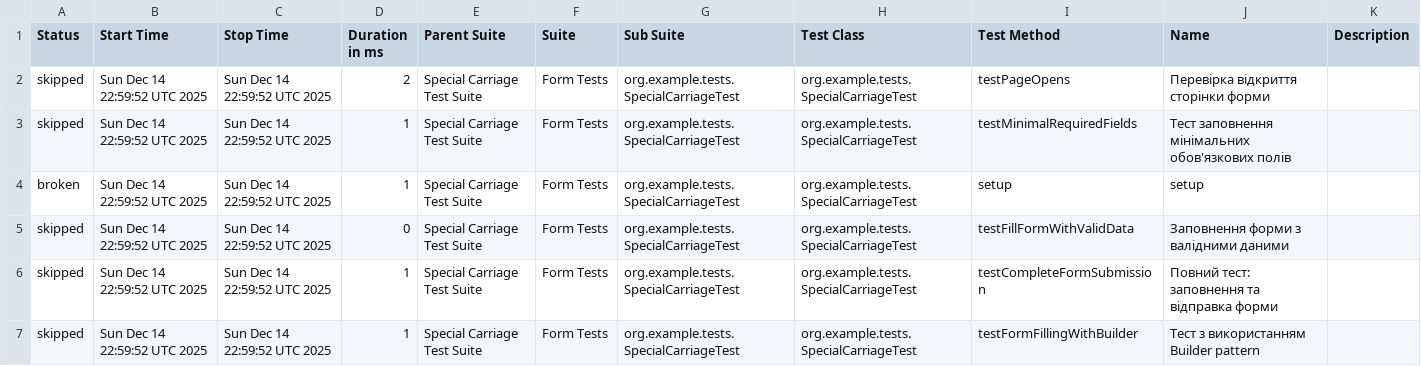
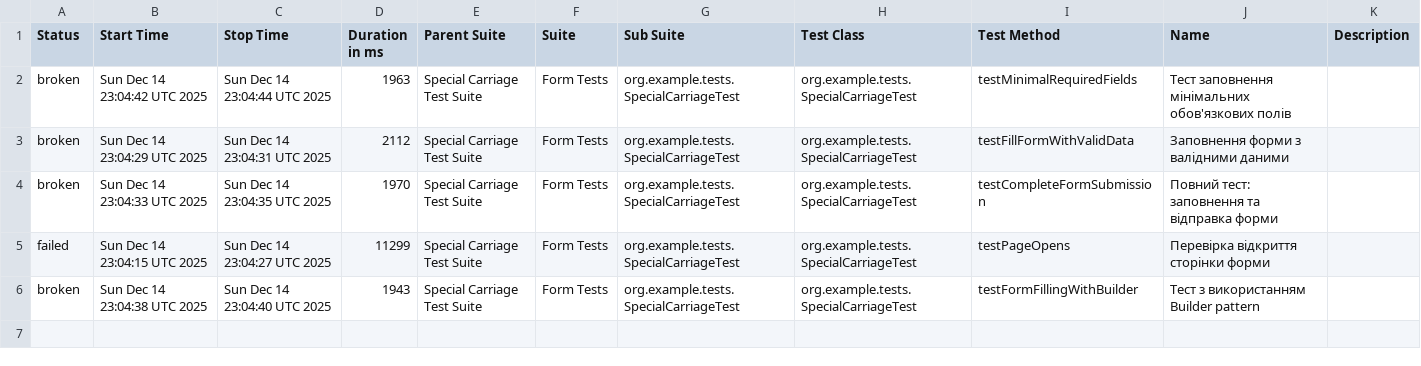
Before and after one commit to FalibohaMaksym/UZ_AutomationTesting, a CSV file: data/suites.csv, drawn as a sheet.

```diff
--- a/data/suites.csv
+++ b/data/suites.csv
@@ -1,7 +1,6 @@
 "Status","Start Time","Stop Time","Duration in ms","Parent Suite","Suite","Sub Suite","Test Class","Test Method","Name","Description"
-"skipped","Sun Dec 14 22:59:52 UTC 2025","Sun Dec 14 22:59:52 UTC 2025","2","Special Carriage Test Suite","Form Tests","org.example.tests.SpecialCarriageTest","org.example.tests.SpecialCarriageTest","testPageOpens","Перевірка відкриття сторінки форми",""
-"skipped","Sun Dec 14 22:59:52 UTC 2025","Sun Dec 14 22:59:52 UTC 2025","1","Special Carriage Test Suite","Form Tests","org.example.tests.SpecialCarriageTest","org.example.tests.SpecialCarriageTest","testMinimalRequiredFields","Тест заповнення мінімальних обов'язкових полів",""
-"broken","Sun Dec 14 22:59:52 UTC 2025","Sun Dec 14 22:59:52 UTC 2025","1","Special Carriage Test Suite","Form Tests","org.example.tests.SpecialCarriageTest","org.example.tests.SpecialCarriageTest","setup","setup",""
-"skipped","Sun Dec 14 22:59:52 UTC 2025","Sun Dec 14 22:59:52 UTC 2025","0","Special Carriage Test Suite","Form Tests","org.example.tests.SpecialCarriageTest","org.example.tests.SpecialCarriageTest","testFillFormWithValidData","Заповнення форми з валідними даними",""
-"skipped","Sun Dec 14 22:59:52 UTC 2025","Sun Dec 14 22:59:52 UTC 2025","1","Special Carriage Test Suite","Form Tests","org.example.tests.SpecialCarriageTest","org.example.tests.SpecialCarriageTest","testCompleteFormSubmission","Повний тест:  заповнення та відправка форми",""
-"skipped","Sun Dec 14 22:59:52 UTC 2025","Sun Dec 14 22:59:52 UTC 2025","1","Special Carriage Test Suite","Form Tests","org.example.tests.SpecialCarriageTest","org.example.tests.SpecialCarriageTest","testFormFillingWithBuilder","Тест з використанням Builder pattern",""
+"broken","Sun Dec 14 23:04:42 UTC 2025","Sun Dec 14 23:04:44 UTC 2025","1963","Special Carriage Test Suite","Form Tests","org.example.tests.SpecialCarriageTest","org.example.tests.SpecialCarriageTest","testMinimalRequiredFields","Тест заповнення мінімальних обов'язкових полів",""
+"broken","Sun Dec 14 23:04:29 UTC 2025","Sun Dec 14 23:04:31 UTC 2025","2112","Special Carriage Test Suite","Form Tests","org.example.tests.SpecialCarriageTest","org.example.tests.SpecialCarriageTest","testFillFormWithValidData","Заповнення форми з валідними даними",""
+"broken","Sun Dec 14 23:04:33 UTC 2025","Sun Dec 14 23:04:35 UTC 2025","1970","Special Carriage Test Suite","Form Tests","org.example.tests.SpecialCarriageTest","org.example.tests.SpecialCarriageTest","testCompleteFormSubmission","Повний тест:  заповнення та відправка форми",""
+"failed","Sun Dec 14 23:04:15 UTC 2025","Sun Dec 14 23:04:27 UTC 2025","11299","Special Carriage Test Suite","Form Tests","org.example.tests.SpecialCarriageTest","org.example.tests.SpecialCarriageTest","testPageOpens","Перевірка відкриття сторінки форми",""
+"broken","Sun Dec 14 23:04:38 UTC 2025","Sun Dec 14 23:04:40 UTC 2025","1943","Special Carriage Test Suite","Form Tests","org.example.tests.SpecialCarriageTest","org.example.tests.SpecialCarriageTest","testFormFillingWithBuilder","Тест з використанням Builder pattern",""
```
Also changed, not shown: 37 other files.
